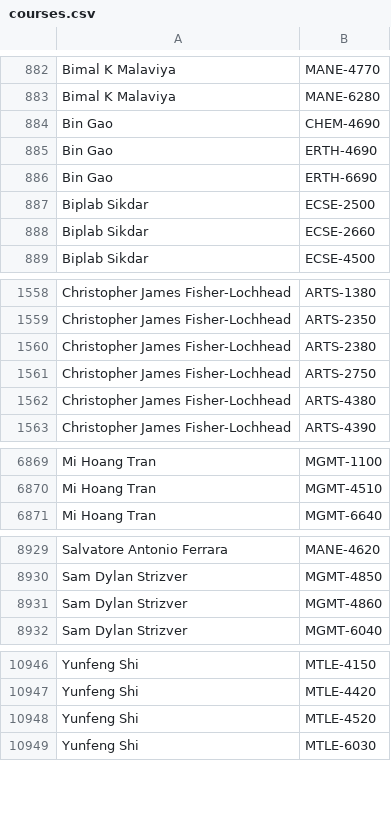
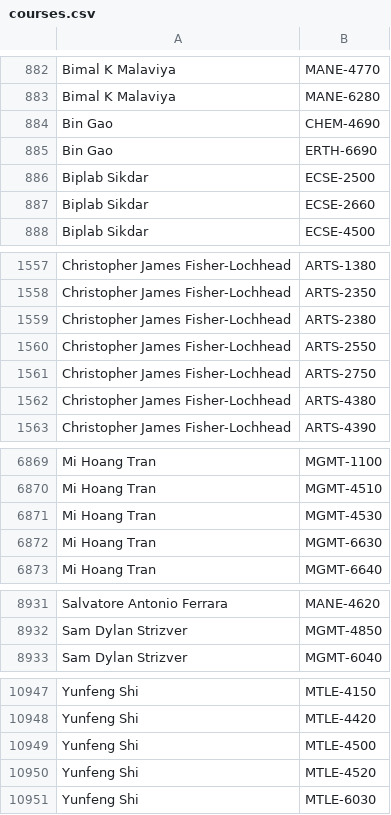
Before and after one commit to quatalog/data, a CSV file: courses.csv, drawn as a sheet; only a part is shown, gaps mark what is left out.

Commit message:
Sat Oct 10 00:48:48 UTC 2026

```diff
--- a/courses.csv
+++ b/courses.csv
@@ -884,3 +884,2 @@
 "Bin Gao","CHEM-4690"
-"Bin Gao","ERTH-4690"
 "Bin Gao","ERTH-6690"
@@ -1560,2 +1559,3 @@
 "Christopher James Fisher-Lochhead","ARTS-2380"
+"Christopher James Fisher-Lochhead","ARTS-2550"
 "Christopher James Fisher-Lochhead","ARTS-2750"
@@ -6870,2 +6870,4 @@
 "Mi Hoang Tran","MGMT-4510"
+"Mi Hoang Tran","MGMT-4530"
+"Mi Hoang Tran","MGMT-6630"
 "Mi Hoang Tran","MGMT-6640"
@@ -8930,3 +8932,2 @@
 "Sam Dylan Strizver","MGMT-4850"
-"Sam Dylan Strizver","MGMT-4860"
 "Sam Dylan Strizver","MGMT-6040"
@@ -10947,2 +10948,3 @@
 "Yunfeng Shi","MTLE-4420"
+"Yunfeng Shi","MTLE-4500"
 "Yunfeng Shi","MTLE-4520"
```
